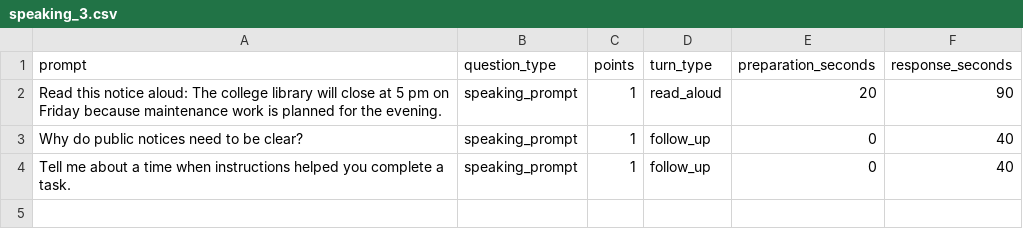
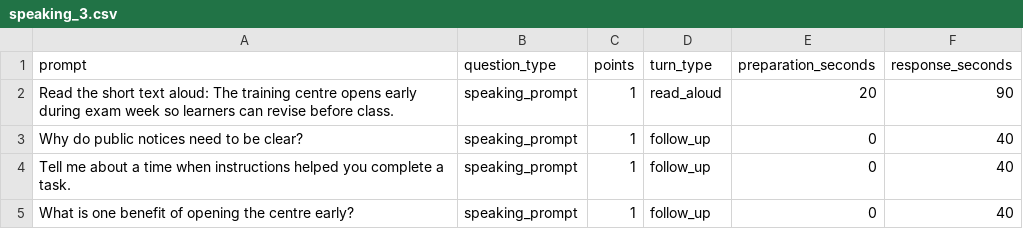
Before and after one commit to codemate1313/visahouselms, a CSV file: docs/module-upload-test-files/speaking/speaking_3.csv, drawn as a sheet.

```diff
--- a/docs/module-upload-test-files/speaking/speaking_3.csv
+++ b/docs/module-upload-test-files/speaking/speaking_3.csv
@@ -1,4 +1,5 @@
 prompt,question_type,points,turn_type,preparation_seconds,response_seconds
-"Read this notice aloud: The college library will close at 5 pm on Friday because maintenance work is planned for the evening.",speaking_prompt,1,read_aloud,20,90
+"Read the short text aloud: The training centre opens early during exam week so learners can revise before class.",speaking_prompt,1,read_aloud,20,90
 "Why do public notices need to be clear?",speaking_prompt,1,follow_up,0,40
 "Tell me about a time when instructions helped you complete a task.",speaking_prompt,1,follow_up,0,40
+"What is one benefit of opening the centre early?",speaking_prompt,1,follow_up,0,40
```
Also changed, not shown: docs/module-upload-test-files/speaking/speaking_1.csv, docs/module-upload-test-files/speaking/speaking_4.csv, 9 other files.
